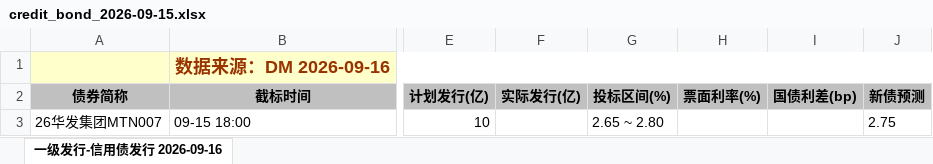
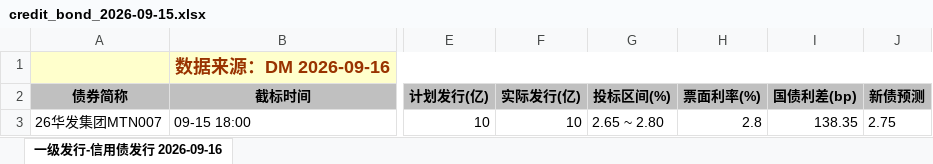
Before and after one commit to geomouse/innodealing-bond-export, an Excel workbook: data/credit_bond_2026-09-15.xlsx, sheet 一级发行-信用债发行 2026-09-16, drawn as a sheet; only a part is shown, gaps mark what is left out; values as stored, in another font and other column widths than the file's, no borders; charts and pictures not drawn; the diff names each change by its address in the sheet, - before the commit and + after, or states it on an @@ line.

```diff
--- a/data/credit_bond_2026-09-15.xlsx (sheet 一级发行-信用债发行 2026-09-16)
+++ b/data/credit_bond_2026-09-15.xlsx (sheet 一级发行-信用债发行 2026-09-16)
-F3 (实际发行(亿)): (empty)
+F3 (实际发行(亿)): 10
-H3 (票面利率(%)): (empty)
+H3 (票面利率(%)): 2.8
-I3 (国债利差(bp)): (empty)
+I3 (国债利差(bp)): 138.35
```
Also changed, not shown: data/credit_bond_all_2026-09-10.xlsx, data/credit_bond_all_2026-09-14.xlsx, 11 other files.
